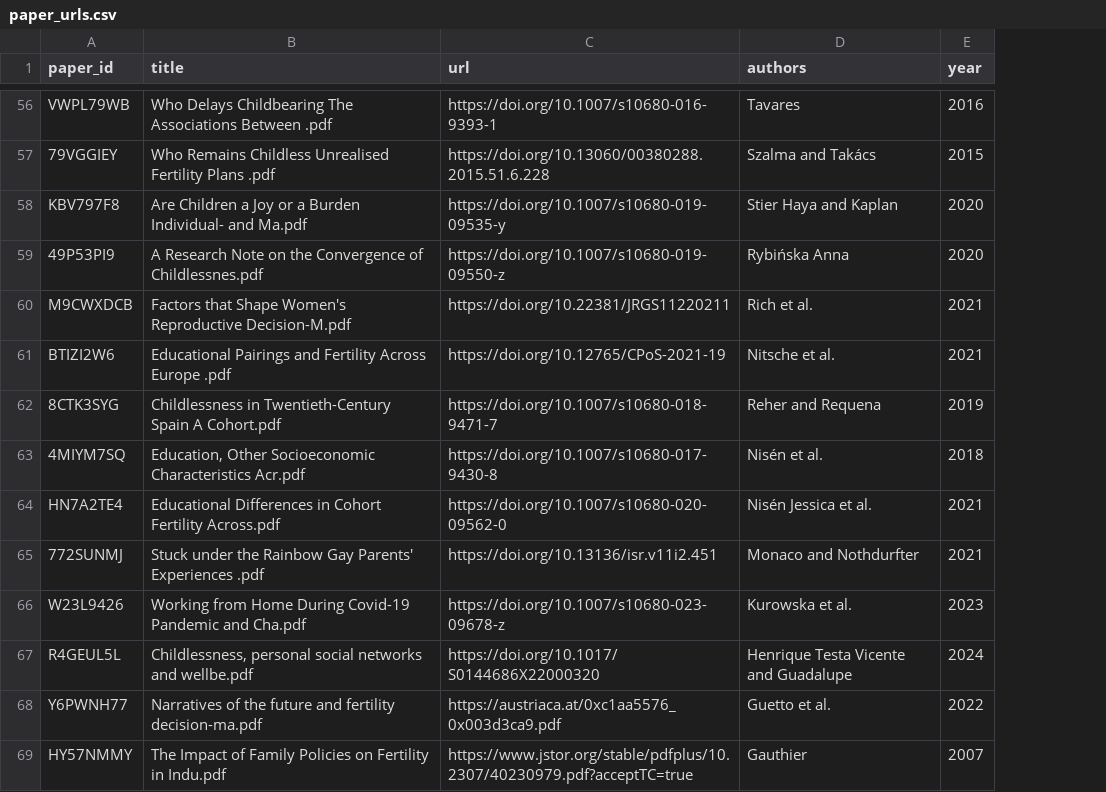
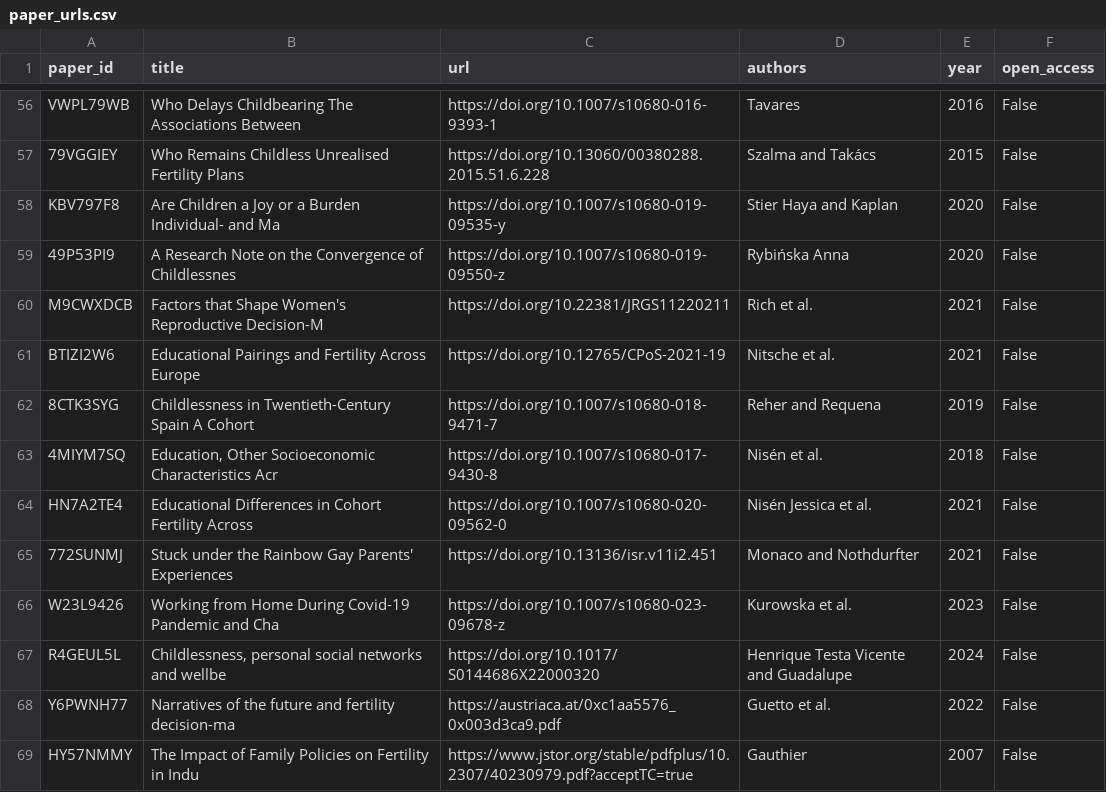
Before and after one commit to sagaruprety/hypotheses_claims_extraction_benchmark, a CSV file: Data/paper_urls.csv, drawn as a sheet; only a part is shown, gaps mark what is left out; the diff covers the shown part only; the diff names each change by its address in the sheet, - before the commit and + after, or states it on an @@ line.

```diff
--- a/Data/paper_urls.csv
+++ b/Data/paper_urls.csv
+column F (open_access), rows 56-69: all False
-B56 (title): …Associations Between .pdf
+B56 (title): …Associations Between
-B57 (title): …Fertility Plans .pdf
+B57 (title): …Fertility Plans
-B58 (title): …Individual- and Ma.pdf
+B58 (title): …Individual- and Ma
-B59 (title): …Convergence of Childlessnes.pdf
+B59 (title): …Convergence of Childlessnes
-B60 (title): …Women's Reproductive Decision-M.pdf
+B60 (title): …Women's Reproductive Decision-M
-B61 (title): …Across Europe .pdf
+B61 (title): …Across Europe
-B62 (title): …Spain A Cohort.pdf
+B62 (title): …Spain A Cohort
-B63 (title): …Socioeconomic Characteristics Acr.pdf
+B63 (title): …Socioeconomic Characteristics Acr
-B64 (title): …Cohort Fertility Across.pdf
+B64 (title): …Cohort Fertility Across
-B65 (title): …Parents' Experiences .pdf
+B65 (title): …Parents' Experiences
-B66 (title): …Pandemic and Cha.pdf
+B66 (title): …Pandemic and Cha
-B67 (title): …networks and wellbe.pdf
+B67 (title): …networks and wellbe
-B68 (title): …and fertility decision-ma.pdf
+B68 (title): …and fertility decision-ma
-B69 (title): …Fertility in Indu.pdf
+B69 (title): …Fertility in Indu
```
Also changed, not shown: 133 edited cells elsewhere in this file.
